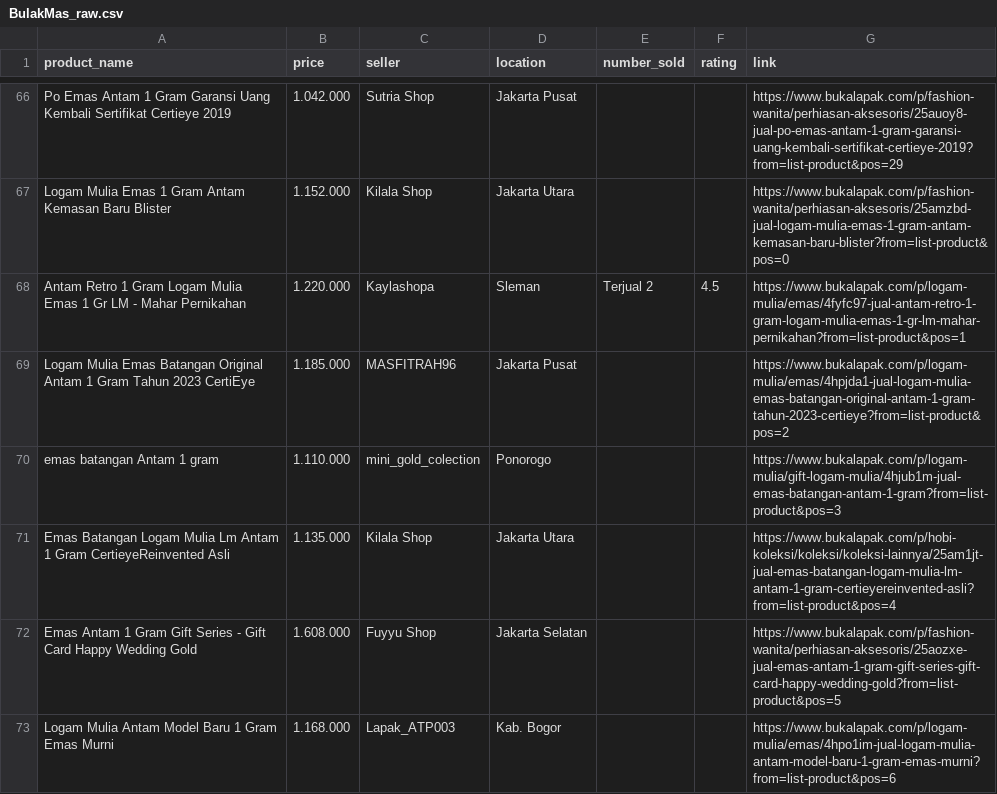
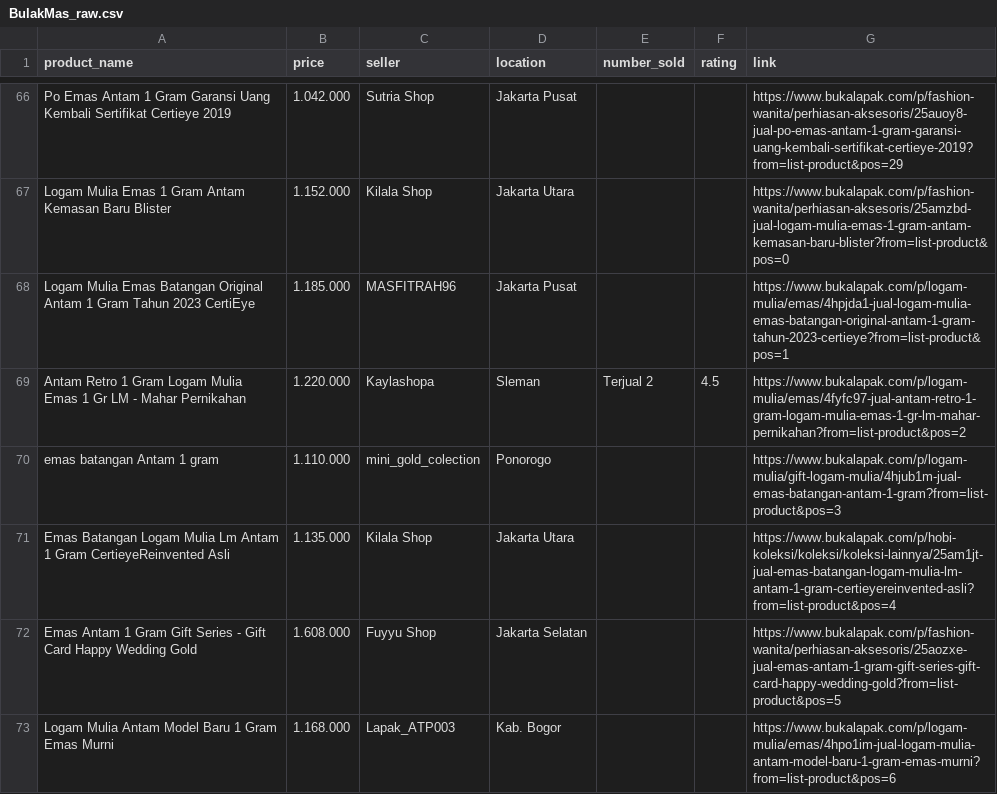
Before and after one commit to FTDS-assignment-bay/p2-final-project-ftds-022-rmt-group-002, a CSV file: data_engineering/BulakMas_raw.csv, drawn as a sheet; only a part is shown, gaps mark what is left out; the diff covers the shown part only.

```diff
--- a/data_engineering/BulakMas_raw.csv
+++ b/data_engineering/BulakMas_raw.csv
@@ -67,4 +67,4 @@ Po Emas Antam 1 Gram Garansi Uang Kembali Sertifikat Certieye 2019,1.042.000,Sut
 Logam Mulia Emas 1 Gram Antam Kemasan Baru Blister,1.152.000,Kilala Shop,Jakarta Utara,,,https://www.bukalapak.com/p/fashion-wanita/perhiasan-aksesoris/25amzbd-jual-logam-mulia-emas-1-gram-antam-kemasan-baru-blister?from=list-product&pos=0
-Antam Retro 1 Gram Logam Mulia Emas 1 Gr LM - Mahar Pernikahan,1.220.000,Kaylashopa,Sleman,Terjual 2,4.5,https://www.bukalapak.com/p/logam-mulia/emas/4fyfc97-jual-antam-retro-1-gram-logam-mulia-emas-1-gr-lm-mahar-pernikahan?from=list-product&pos=1
-Logam Mulia Emas Batangan Original Antam 1 Gram Tahun 2023 CertiEye,1.185.000,MASFITRAH96,Jakarta Pusat,,,https://www.bukalapak.com/p/logam-mulia/emas/4hpjda1-jual-logam-mulia-emas-batangan-original-antam-1-gram-tahun-2023-certieye?from=list-product&pos=2
+Logam Mulia Emas Batangan Original Antam 1 Gram Tahun 2023 CertiEye,1.185.000,MASFITRAH96,Jakarta Pusat,,,https://www.bukalapak.com/p/logam-mulia/emas/4hpjda1-jual-logam-mulia-emas-batangan-original-antam-1-gram-tahun-2023-certieye?from=list-product&pos=1
+Antam Retro 1 Gram Logam Mulia Emas 1 Gr LM - Mahar Pernikahan,1.220.000,Kaylashopa,Sleman,Terjual 2,4.5,https://www.bukalapak.com/p/logam-mulia/emas/4fyfc97-jual-antam-retro-1-gram-logam-mulia-emas-1-gr-lm-mahar-pernikahan?from=list-product&pos=2
 emas batangan Antam 1 gram,1.110.000,mini_gold_colection,Ponorogo,,,https://www.bukalapak.com/p/logam-mulia/gift-logam-mulia/4hjub1m-jual-emas-batangan-antam-1-gram?from=list-product&pos=3
```
Also changed, not shown: 7 added rows, 7 removed rows and 42 edited cells elsewhere in this file, data_engineering/BliBliMas_raw.csv, 9 other files.
